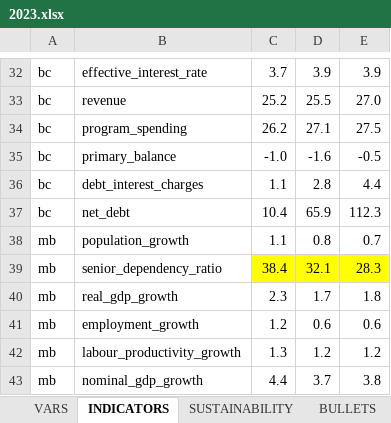
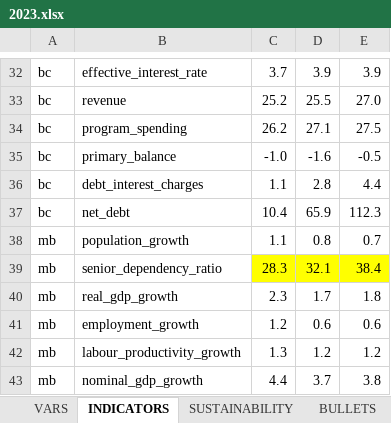
Before and after one commit to pbo-dpb/fsr-at-a-glance--rvf-coup-d-oeil, an Excel workbook: src/assets/years/2023.xlsx, sheet INDICATORS, drawn as a sheet; only a part is shown, gaps mark what is left out; values as stored, in another font and other column widths than the file's, no borders; the diff names each change by its address in the sheet, - before the commit and + after, or states it on an @@ line.

Commit message:
updated years file.

```diff
--- a/src/assets/years/2023.xlsx (sheet INDICATORS)
+++ b/src/assets/years/2023.xlsx (sheet INDICATORS)
-C39: 38.4
+C39: 28.3
-E39: 28.3
+E39: 38.4
```
